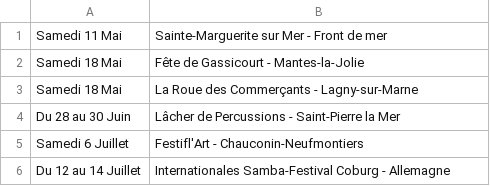
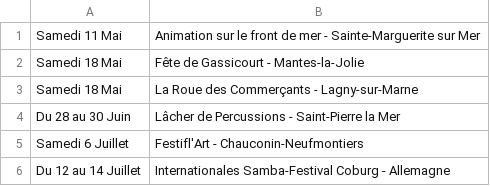
Before and after one commit to mathurinpetit/omaracuja, a CSV file: dates.csv, drawn as a sheet.

Commit message:
Update dates.csv

```diff
--- a/dates.csv
+++ b/dates.csv
@@ -1,2 +1,2 @@
-Samedi 11 Mai; Sainte-Marguerite sur Mer - Front de mer
+Samedi 11 Mai; Animation sur le front de mer - Sainte-Marguerite sur Mer
 Samedi 18 Mai; Fête de Gassicourt - Mantes-la-Jolie
```
